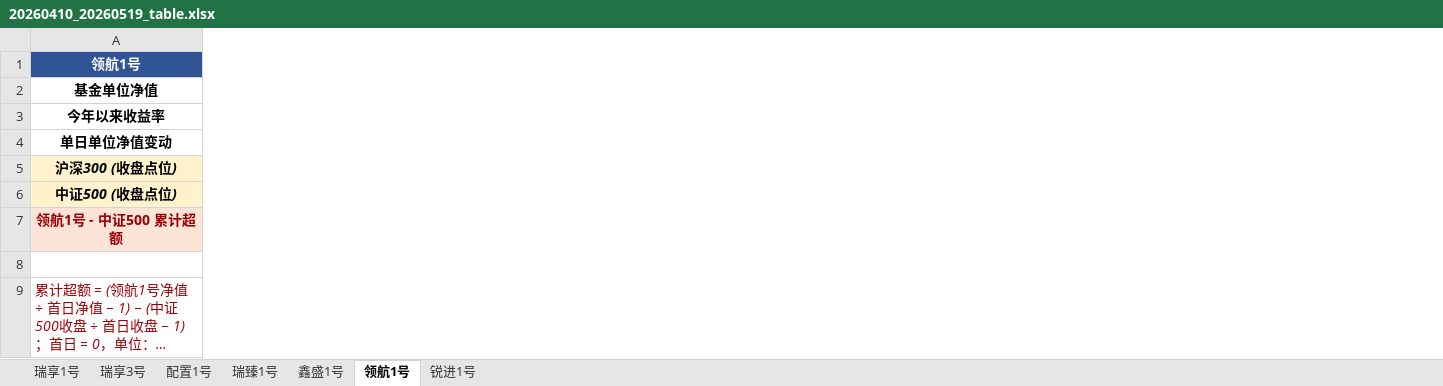
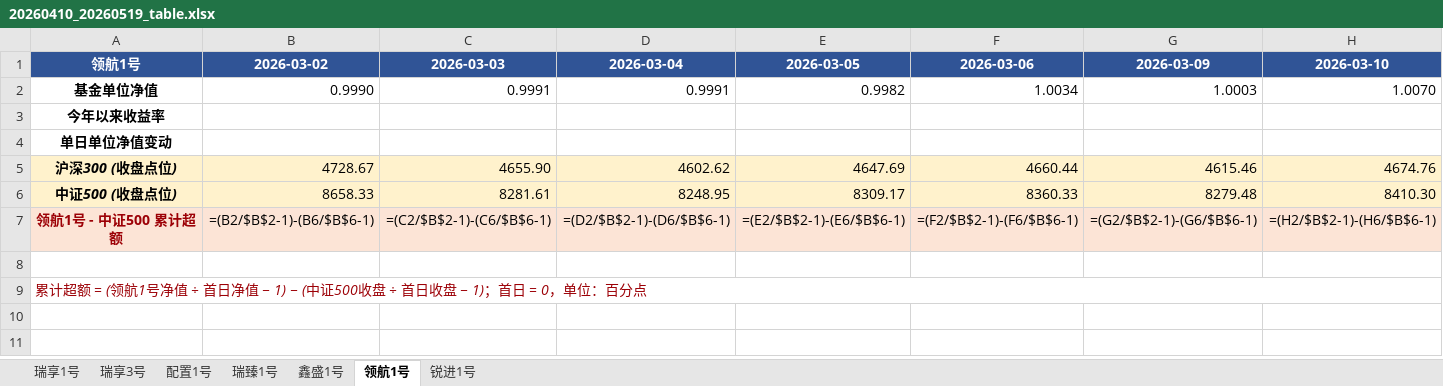
Before and after one commit to xi89757/111, an Excel workbook: output/20260410_20260519_table.xlsx, sheet 领航1号, drawn as a sheet; only a part is shown; long unchanged cells end in …; values as stored, in another font and other column widths than the file's, no borders; formulas without a stored value are shown as written; charts and pictures not drawn; removed rows and columns are numbered as before the commit, all else as after; the diff covers the shown part only; the diff names each change by its address in the sheet, - before the commit and + after, or states it on an @@ line.

```diff
--- a/output/20260410_20260519_table.xlsx (sheet 领航1号)
+++ b/output/20260410_20260519_table.xlsx (sheet 领航1号)
+column B, rows 1-7: 2026-03-02 | 0.9990 |  |  | 4728.67 | 8658.33 | =(B2/$B$2-1)-(B6/$B$6-1)
+column C, rows 1-7: 2026-03-03 | 0.9991 |  |  | 4655.90 | 8281.61 | =(C2/$B$2-1)-(C6/$B$6-1)
+column D, rows 1-7: 2026-03-04 | 0.9991 |  |  | 4602.62 | 8248.95 | =(D2/$B$2-1)-(D6/$B$6-1)
+column E, rows 1-7: 2026-03-05 | 0.9982 |  |  | 4647.69 | 8309.17 | =(E2/$B$2-1)-(E6/$B$6-1)
+column F, rows 1-7: 2026-03-06 | 1.0034 |  |  | 4660.44 | 8360.33 | =(F2/$B$2-1)-(F6/$B$6-1)
+column G, rows 1-7: 2026-03-09 | 1.0003 |  |  | 4615.46 | 8279.48 | =(G2/$B$2-1)-(G6/$B$6-1)
+column H, rows 1-7: 2026-03-10 | 1.0070 |  |  | 4674.76 | 8410.30 | =(H2/$B$2-1)-(H6/$B$6-1)
-A9:L9 merged
+A9:L9 merged
```
Also changed, not shown: 21 added columns and 25 edited cells elsewhere in this sheet, charts or pictures, 3 other files.
